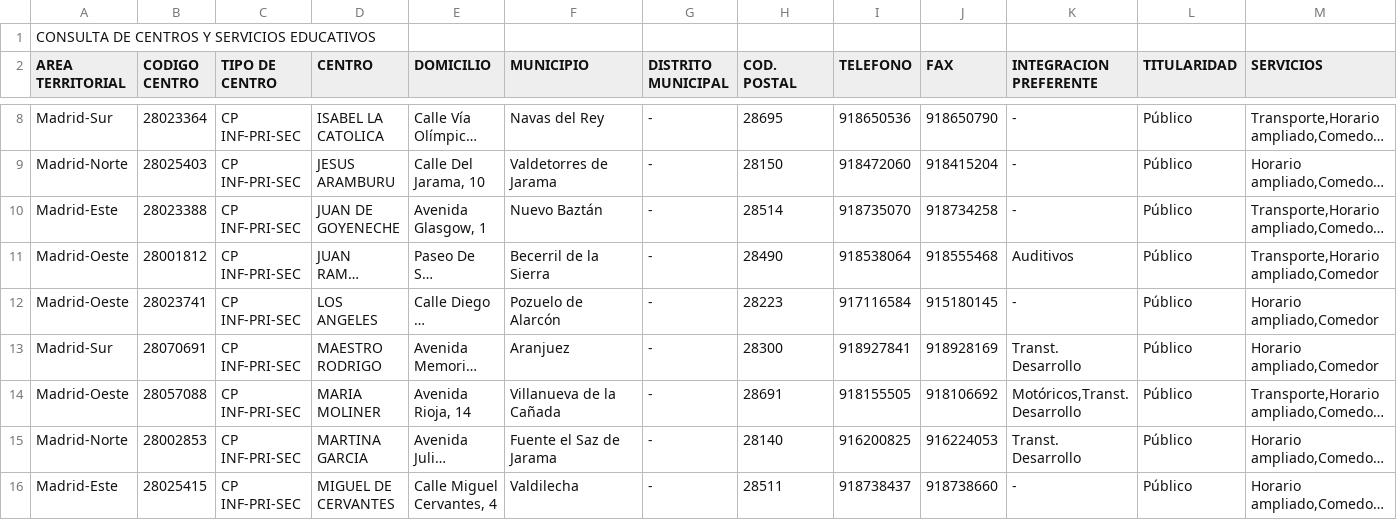
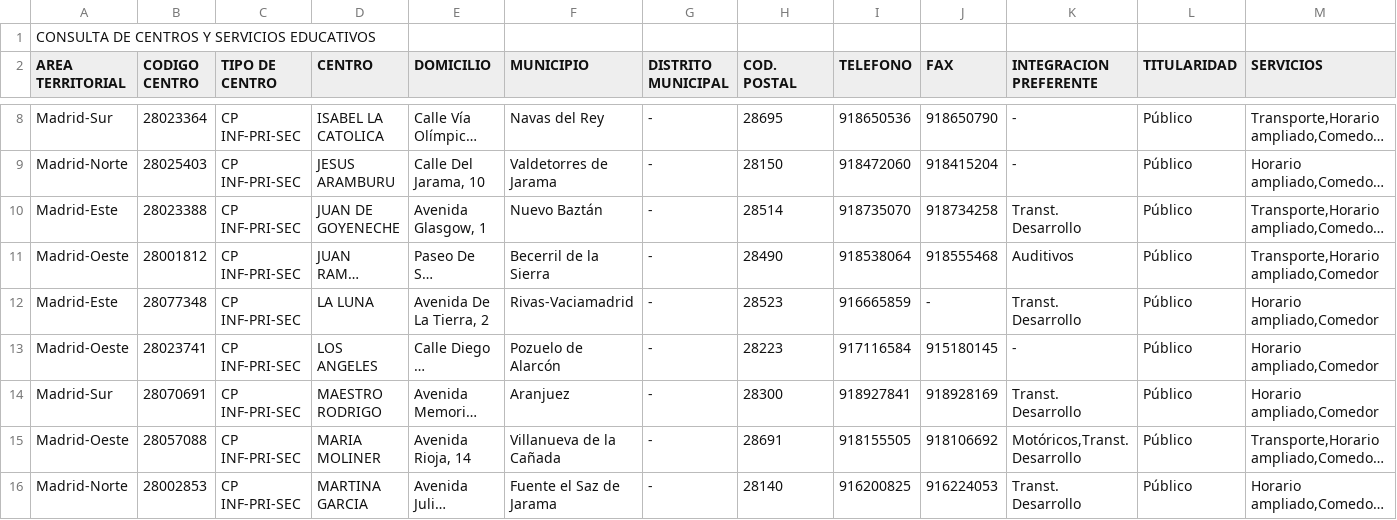
Before and after one commit to s-nt-s/institutos, a CSV file: fuentes/csv/t070.csv, drawn as a sheet; only a part is shown, gaps mark what is left out; the shorter side is filled out with more unchanged rows; long unchanged cells end in …; the diff covers the shown part only; the diff names each change by its address in the sheet, - before the commit and + after, or states it on an @@ line.

```diff
--- a/fuentes/csv/t070.csv
+++ b/fuentes/csv/t070.csv
-K10 (INTEGRACION PREFERENTE): -
+K10 (INTEGRACION PREFERENTE): Transt. Desarrollo
+row 12: Madrid-Este | 28077348 | CP INF-PRI-SEC | LA LUNA | Avenida De La Tierra, 2 | Rivas-Vaciamadrid | - | 28523 | 916665859 | - | Transt. Desarrollo | Público | Horario ampliado,Comedor
```
Also changed, not shown: 1 added row, 1 moved row and 1 edited cell elsewhere in this file, fuentes/csv/aleman.csv, fuentes/csv/bilingue.csv, 21 other files.
